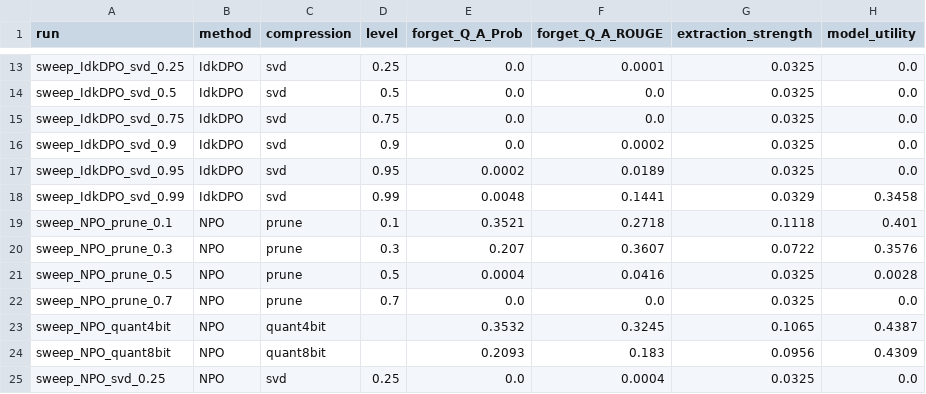
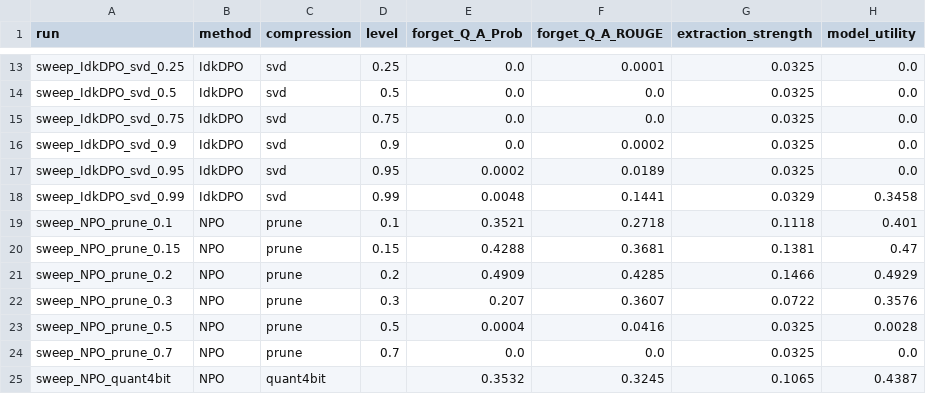
Before and after one commit to hannahTao/compression-unlearning, a CSV file: sweep_results.csv, drawn as a sheet; only a part is shown, gaps mark what is left out; the shorter side is filled out with more unchanged rows.

```diff
--- a/sweep_results.csv
+++ b/sweep_results.csv
@@ -19,2 +19,4 @@ sweep_IdkDPO_svd_0.99,IdkDPO,svd,0.99,0.0048,0.1441,0.0329,0.3458
 sweep_NPO_prune_0.1,NPO,prune,0.1,0.3521,0.2718,0.1118,0.401
+sweep_NPO_prune_0.15,NPO,prune,0.15,0.4288,0.3681,0.1381,0.47
+sweep_NPO_prune_0.2,NPO,prune,0.2,0.4909,0.4285,0.1466,0.4929
 sweep_NPO_prune_0.3,NPO,prune,0.3,0.207,0.3607,0.0722,0.3576
```
Also changed, not shown: 2 other files.
